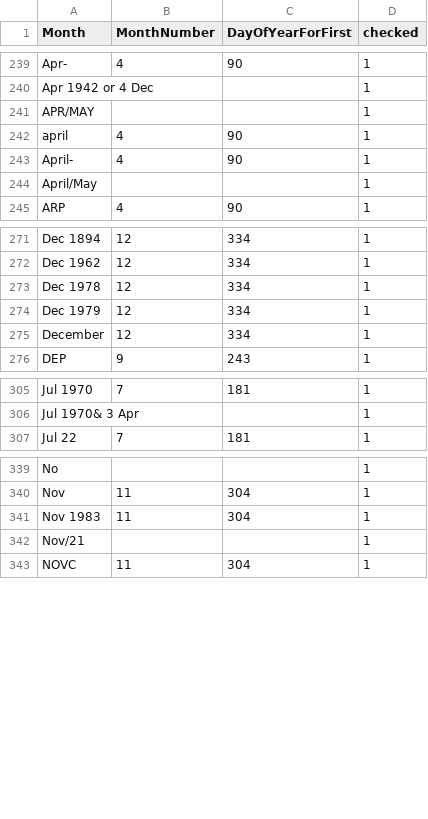
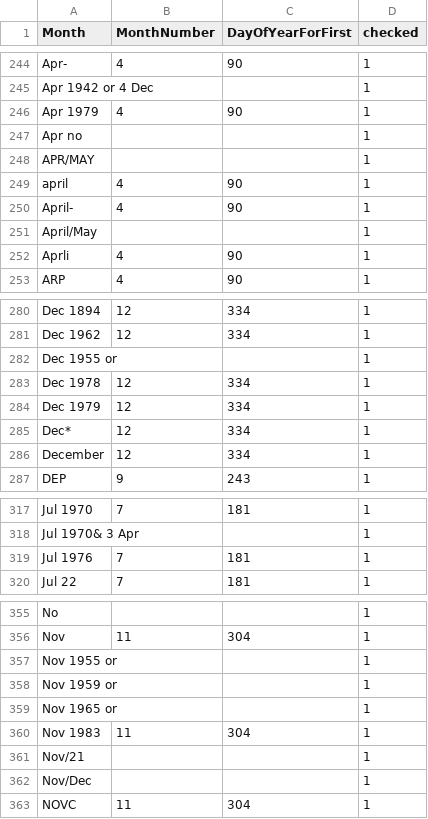
Before and after one commit to VertNet/DwCVocabs, a CSV file: vocabs/Month.csv, drawn as a sheet; only a part is shown, gaps mark what is left out; the diff covers the shown part only; the diff names each change by its address in the sheet, - before the commit and + after, or states it on an @@ line.

Commit message:
Updates for ISM data sets.

```diff
--- a/vocabs/Month.csv
+++ b/vocabs/Month.csv
+row 246: Apr 1979 | 4 | 90 | 1
+row 247: Apr no |  |  | 1
+row 252: Aprli | 4 | 90 | 1
+row 282: Dec 1955 or |  |  | 1
+row 285: Dec* | 12 | 334 | 1
+row 319: Jul 1976 | 7 | 181 | 1
+row 357: Nov 1955 or |  |  | 1
+row 358: Nov 1959 or |  |  | 1
+row 359: Nov 1965 or |  |  | 1
+row 362: Nov/Dec |  |  | 1
```
Also changed, not shown: 17 added rows elsewhere in this file, vocabs/island.csv, 2 other files.
